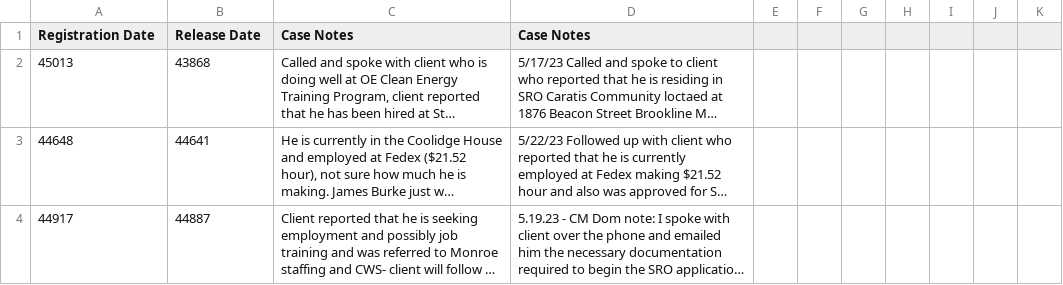
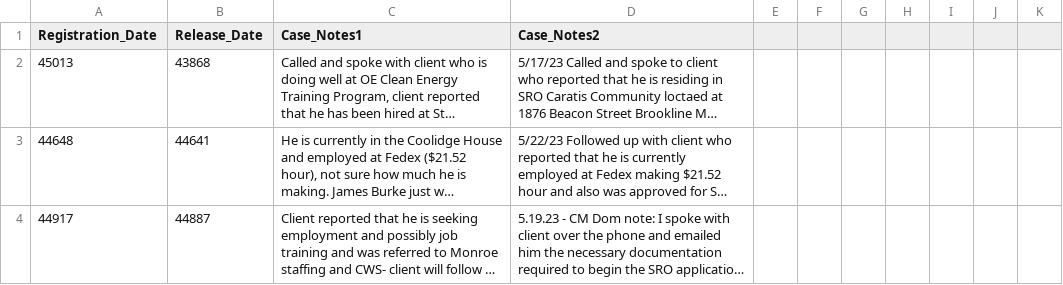
Before and after one commit to BU-Spark/ds4g-returning-citizens-impact, a CSV file: Robert.csv, drawn as a sheet; only a part is shown; long unchanged cells end in …; the diff names each change by its address in the sheet, - before the commit and + after, or states it on an @@ line.

```diff
--- a/Robert.csv
+++ b/Robert.csv
-A1: Registration Date
+A1: Registration_Date
-B1: Release Date
+B1: Release_Date
-C1: Case Notes
+C1: Case_Notes1
-D1: Case Notes
+D1: Case_Notes2
```
Also changed, not shown: Khalid.csv, 3 other files.
